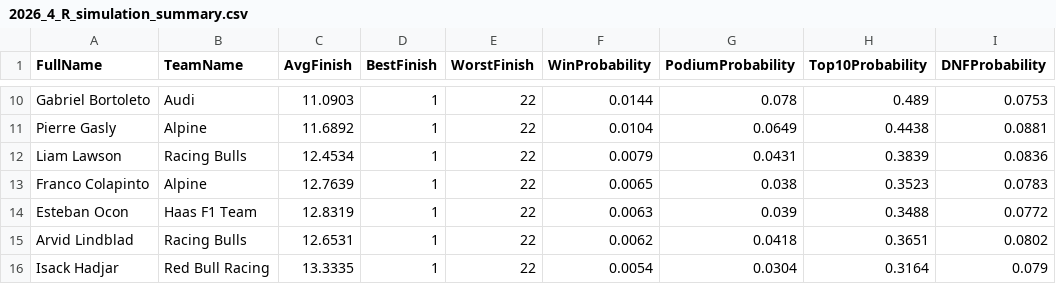
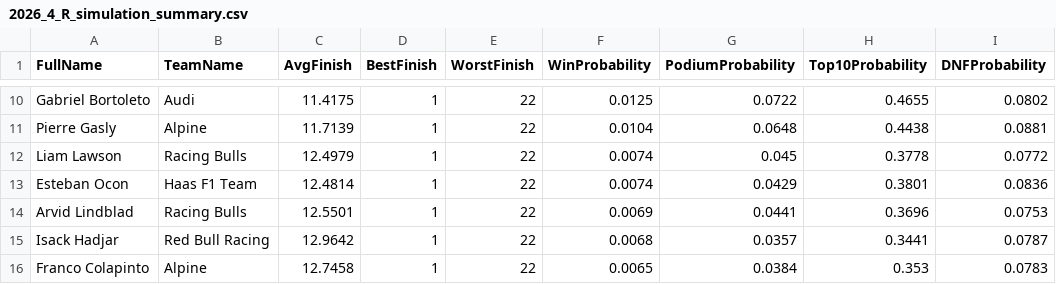
Before and after one commit to mbailey304/f1predictor, a CSV file: outputs/2026_4_R_simulation_summary.csv, drawn as a sheet; only a part is shown, gaps mark what is left out; removed rows and columns are numbered as before the commit, all else as after; the diff covers the shown part only; the diff names each change by its address in the sheet, - before the commit and + after, or states it on an @@ line.

```diff
--- a/outputs/2026_4_R_simulation_summary.csv
+++ b/outputs/2026_4_R_simulation_summary.csv
-C10 (AvgFinish): 11.0903
+C10 (AvgFinish): 11.4175
-F10 (WinProbability): 0.0144
+F10 (WinProbability): 0.0125
-G10 (PodiumProbability): 0.078
+G10 (PodiumProbability): 0.0722
-H10 (Top10Probability): 0.489
+H10 (Top10Probability): 0.4655
-I10 (DNFProbability): 0.0753
+I10 (DNFProbability): 0.0802
-C11 (AvgFinish): 11.6892
+C11 (AvgFinish): 11.7139
-G11 (PodiumProbability): 0.0649
+G11 (PodiumProbability): 0.0648
-C12 (AvgFinish): 12.4534
+C12 (AvgFinish): 12.4979
-F12 (WinProbability): 0.0079
+F12 (WinProbability): 0.0074
-G12 (PodiumProbability): 0.0431
+G12 (PodiumProbability): 0.045
-H12 (Top10Probability): 0.3839
+H12 (Top10Probability): 0.3778
-I12 (DNFProbability): 0.0836
+I12 (DNFProbability): 0.0772
-row 13: Franco Colapinto | Alpine | 12.7639 | 1 | 22 | 0.0065 | 0.038 | 0.3523 | 0.0783
-C13 (AvgFinish): 12.8319
+C13 (AvgFinish): 12.4814
-F13 (WinProbability): 0.0063
+F13 (WinProbability): 0.0074
-G13 (PodiumProbability): 0.039
+G13 (PodiumProbability): 0.0429
-H13 (Top10Probability): 0.3488
+H13 (Top10Probability): 0.3801
-I13 (DNFProbability): 0.0772
+I13 (DNFProbability): 0.0836
-C14 (AvgFinish): 12.6531
+C14 (AvgFinish): 12.5501
-F14 (WinProbability): 0.0062
+F14 (WinProbability): 0.0069
-G14 (PodiumProbability): 0.0418
+G14 (PodiumProbability): 0.0441
-H14 (Top10Probability): 0.3651
+H14 (Top10Probability): 0.3696
-I14 (DNFProbability): 0.0802
+I14 (DNFProbability): 0.0753
-C15 (AvgFinish): 13.3335
+C15 (AvgFinish): 12.9642
-F15 (WinProbability): 0.0054
+F15 (WinProbability): 0.0068
-G15 (PodiumProbability): 0.0304
+G15 (PodiumProbability): 0.0357
-H15 (Top10Probability): 0.3164
+H15 (Top10Probability): 0.3441
-I15 (DNFProbability): 0.079
+I15 (DNFProbability): 0.0787
+row 16: Franco Colapinto | Alpine | 12.7458 | 1 | 22 | 0.0065 | 0.0384 | 0.353 | 0.0783
```
Also changed, not shown: 58 edited cells elsewhere in this file, outputs/2026_4_R_predictions.csv, 2 other files.
